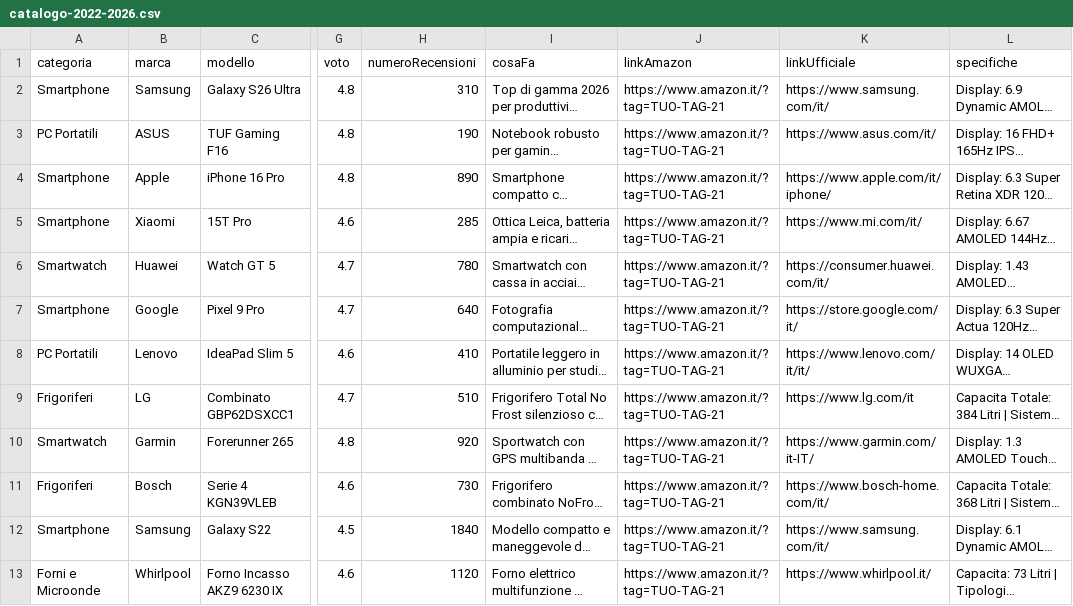
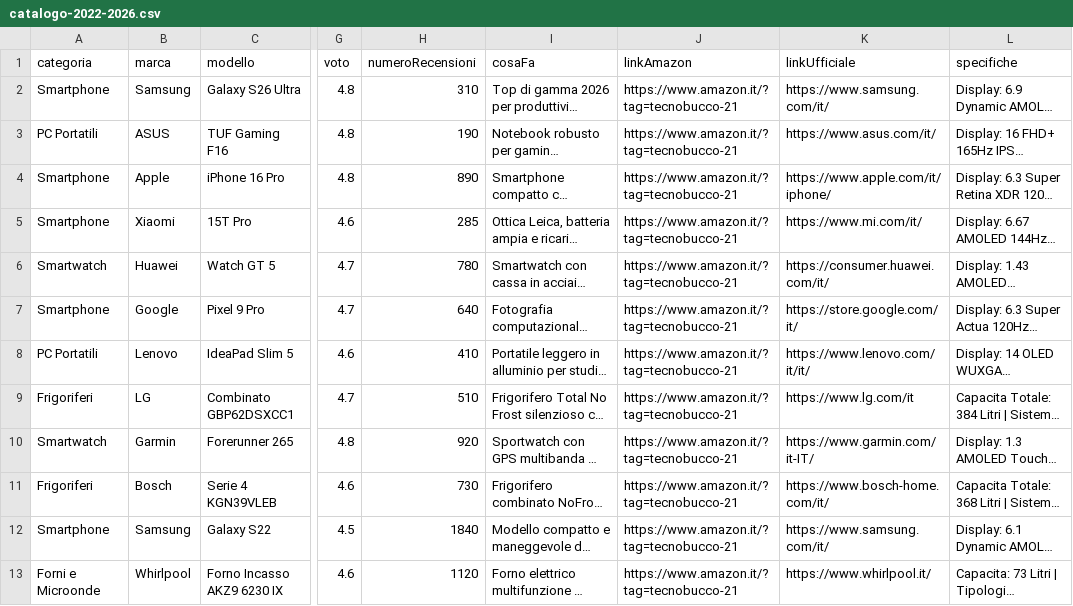
Before and after one commit to giobucco15-ship-it/comparatore-prodotti, a CSV file: dati/catalogo-2022-2026.csv, drawn as a sheet; only a part is shown, gaps mark what is left out; long unchanged cells end in …; the diff names each change by its address in the sheet, - before the commit and + after, or states it on an @@ line.

Commit message:
Update catalogo-2022-2026.csv

```diff
--- a/dati/catalogo-2022-2026.csv
+++ b/dati/catalogo-2022-2026.csv
-J2:J13 (linkAmazon): https://www.amazon.it/?tag=TUO-TAG-21
+J2:J13 (linkAmazon): https://www.amazon.it/?tag=tecnobucco-21
```
